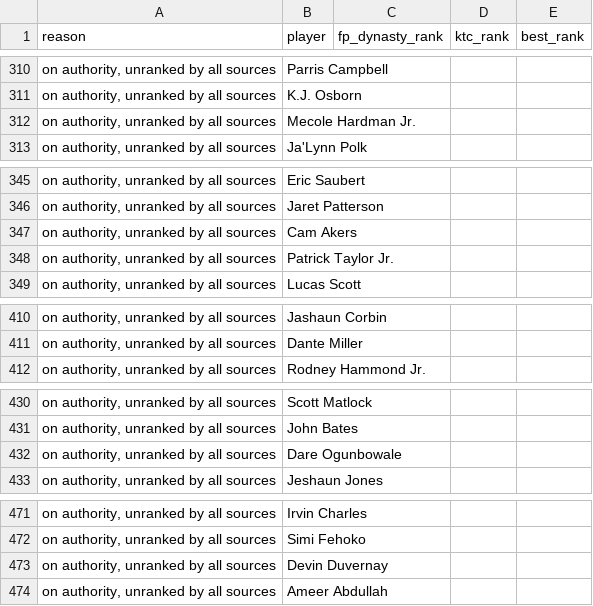
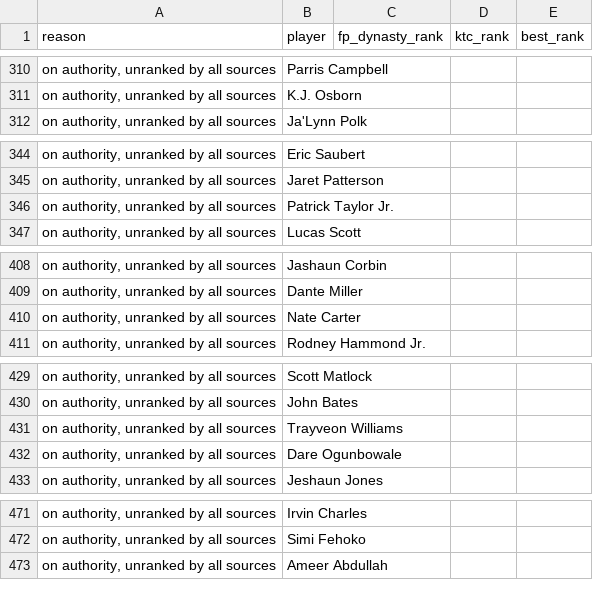
Before and after one commit to kyeill/dynasty, a CSV file: output/unmatched_nfl.csv, drawn as a sheet; only a part is shown, gaps mark what is left out; removed rows and columns are numbered as before the commit, all else as after; the diff covers the shown part only; the diff names each change by its address in the sheet, - before the commit and + after, or states it on an @@ line.

```diff
--- a/output/unmatched_nfl.csv
+++ b/output/unmatched_nfl.csv
-row 312: on authority, unranked by all sources | Mecole Hardman Jr.
-row 347: on authority, unranked by all sources | Cam Akers
+row 410: on authority, unranked by all sources | Nate Carter
+row 431: on authority, unranked by all sources | Trayveon Williams
-row 473: on authority, unranked by all sources | Devin Duvernay
```
Also changed, not shown: 1 added row elsewhere in this file, lastgood/mlb_current.csv, lastgood/nfl_current.csv, 22 other files.
